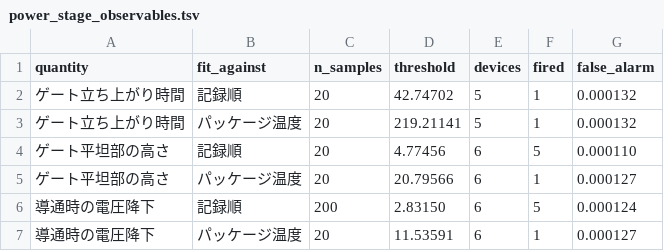
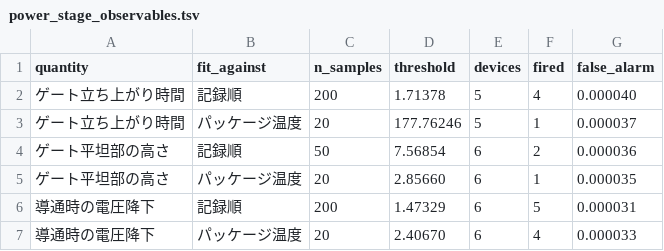
Before and after one commit to kino-6/steering-health-intelligence, a TSV file: data/power_stage_observables.tsv, drawn as a sheet.

```diff
--- a/data/power_stage_observables.tsv
+++ b/data/power_stage_observables.tsv
@@ -1,7 +1,7 @@
 quantity	fit_against	n_samples	threshold	devices	fired	false_alarm
-ゲート立ち上がり時間	記録順	20	42.74702	5	1	0.000132
-ゲート立ち上がり時間	パッケージ温度	20	219.21141	5	1	0.000132
-ゲート平坦部の高さ	記録順	20	4.77456	6	5	0.000110
-ゲート平坦部の高さ	パッケージ温度	20	20.79566	6	1	0.000127
-導通時の電圧降下	記録順	200	2.83150	6	5	0.000124
-導通時の電圧降下	パッケージ温度	20	11.53591	6	1	0.000127
+ゲート立ち上がり時間	記録順	200	1.71378	5	4	0.000040
+ゲート立ち上がり時間	パッケージ温度	20	177.76246	5	1	0.000037
+ゲート平坦部の高さ	記録順	50	7.56854	6	2	0.000036
+ゲート平坦部の高さ	パッケージ温度	20	2.85660	6	1	0.000035
+導通時の電圧降下	記録順	200	1.47329	6	5	0.000031
+導通時の電圧降下	パッケージ温度	20	2.40670	6	4	0.000033
```
Also changed, not shown: data/real_degradation.tsv, data/slow_channel.tsv, 10 other files.
